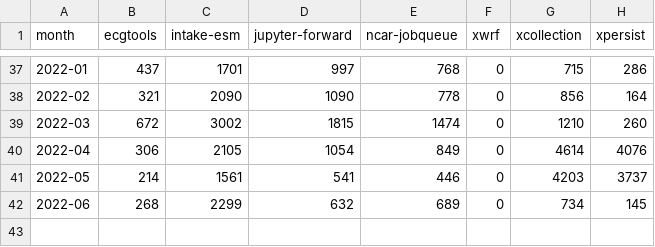
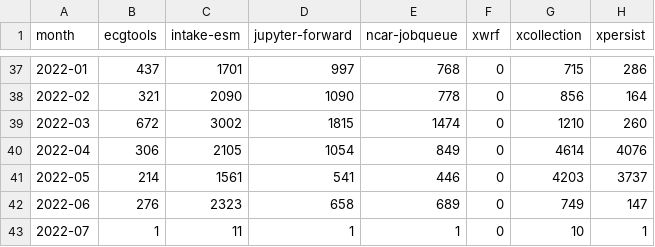
Before and after one commit to ncar-xdev/ncar-xdev.github.io, a CSV file: data/pypi_stats.csv, drawn as a sheet; only a part is shown, gaps mark what is left out.

```diff
--- a/data/pypi_stats.csv
+++ b/data/pypi_stats.csv
@@ -41,2 +41,3 @@ month,ecgtools,intake-esm,jupyter-forward,ncar-jobqueue,xwrf,xcollection,xpersis
 2022-05,214,1561,541,446,0,4203,3737
-2022-06,268,2299,632,689,0,734,145
+2022-06,276,2323,658,689,0,749,147
+2022-07,1,11,1,1,0,10,1
```
